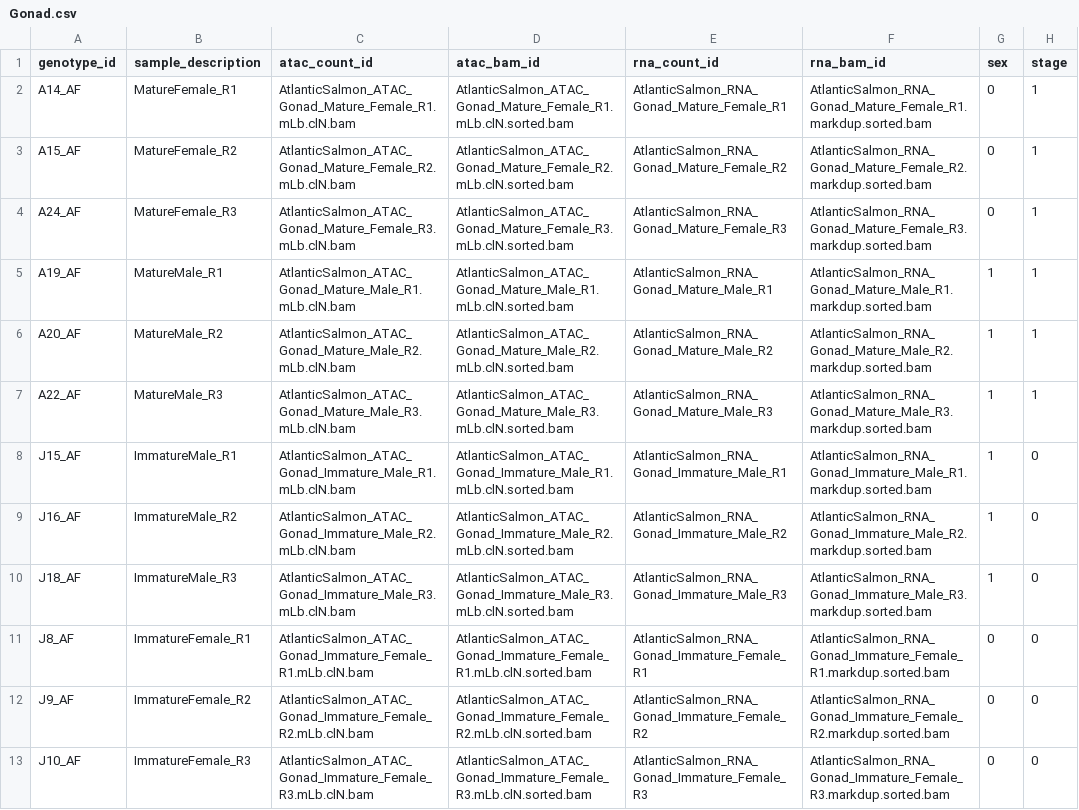
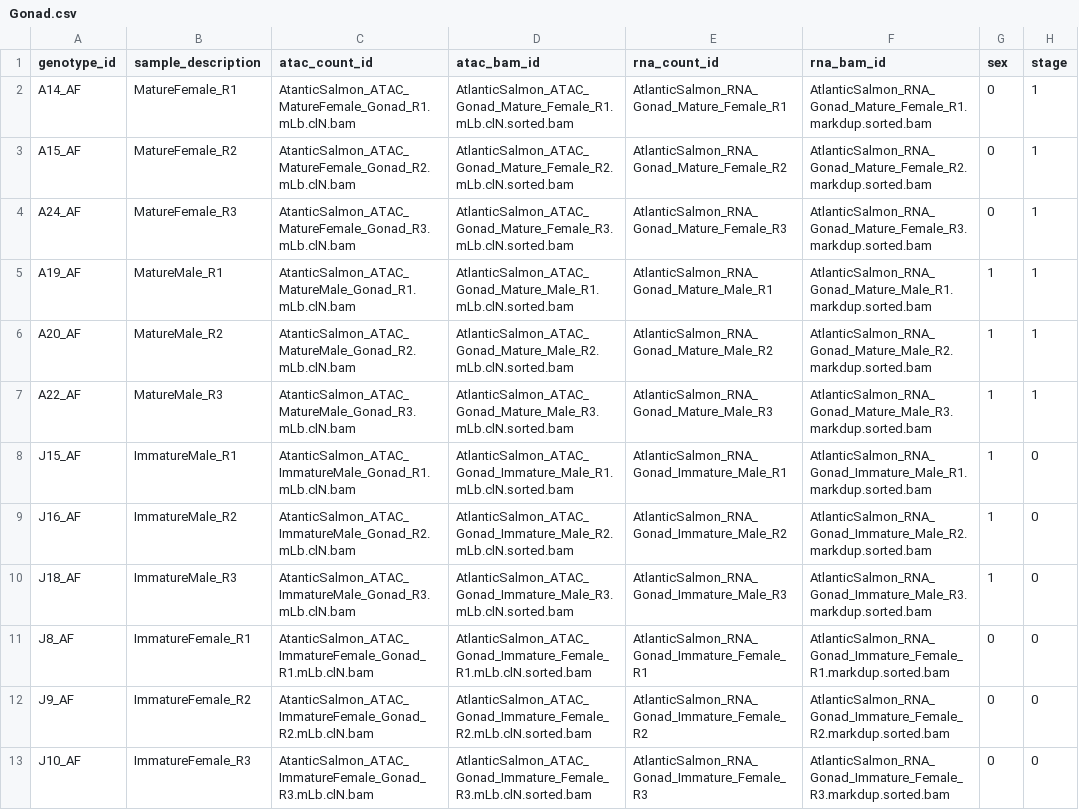
Before and after one commit to datngu/nf-rasqual, a CSV file: data/meta/Gonad.csv, drawn as a sheet; the diff names each change by its address in the sheet, - before the commit and + after, or states it on an @@ line.

```diff
--- a/data/meta/Gonad.csv
+++ b/data/meta/Gonad.csv
-C2 (atac_count_id): AtlanticSalmon_ATAC_Gonad_Mature_Female_R1.mLb.clN.bam
+C2 (atac_count_id): AtanticSalmon_ATAC_MatureFemale_Gonad_R1.mLb.clN.bam
-C3 (atac_count_id): AtlanticSalmon_ATAC_Gonad_Mature_Female_R2.mLb.clN.bam
+C3 (atac_count_id): AtanticSalmon_ATAC_MatureFemale_Gonad_R2.mLb.clN.bam
-C4 (atac_count_id): AtlanticSalmon_ATAC_Gonad_Mature_Female_R3.mLb.clN.bam
+C4 (atac_count_id): AtanticSalmon_ATAC_MatureFemale_Gonad_R3.mLb.clN.bam
-C5 (atac_count_id): AtlanticSalmon_ATAC_Gonad_Mature_Male_R1.mLb.clN.bam
+C5 (atac_count_id): AtanticSalmon_ATAC_MatureMale_Gonad_R1.mLb.clN.bam
-C6 (atac_count_id): AtlanticSalmon_ATAC_Gonad_Mature_Male_R2.mLb.clN.bam
+C6 (atac_count_id): AtanticSalmon_ATAC_MatureMale_Gonad_R2.mLb.clN.bam
-C7 (atac_count_id): AtlanticSalmon_ATAC_Gonad_Mature_Male_R3.mLb.clN.bam
+C7 (atac_count_id): AtanticSalmon_ATAC_MatureMale_Gonad_R3.mLb.clN.bam
-C8 (atac_count_id): AtlanticSalmon_ATAC_Gonad_Immature_Male_R1.mLb.clN.bam
+C8 (atac_count_id): AtanticSalmon_ATAC_ImmatureMale_Gonad_R1.mLb.clN.bam
-C9 (atac_count_id): AtlanticSalmon_ATAC_Gonad_Immature_Male_R2.mLb.clN.bam
+C9 (atac_count_id): AtanticSalmon_ATAC_ImmatureMale_Gonad_R2.mLb.clN.bam
-C10 (atac_count_id): AtlanticSalmon_ATAC_Gonad_Immature_Male_R3.mLb.clN.bam
+C10 (atac_count_id): AtanticSalmon_ATAC_ImmatureMale_Gonad_R3.mLb.clN.bam
-C11 (atac_count_id): AtlanticSalmon_ATAC_Gonad_Immature_Female_R1.mLb.clN.bam
+C11 (atac_count_id): AtanticSalmon_ATAC_ImmatureFemale_Gonad_R1.mLb.clN.bam
-C12 (atac_count_id): AtlanticSalmon_ATAC_Gonad_Immature_Female_R2.mLb.clN.bam
+C12 (atac_count_id): AtanticSalmon_ATAC_ImmatureFemale_Gonad_R2.mLb.clN.bam
-C13 (atac_count_id): AtlanticSalmon_ATAC_Gonad_Immature_Female_R3.mLb.clN.bam
+C13 (atac_count_id): AtanticSalmon_ATAC_ImmatureFemale_Gonad_R3.mLb.clN.bam
```
Also changed, not shown: data/meta/Brain.csv, data/meta/Gill.csv, 8 other files.
